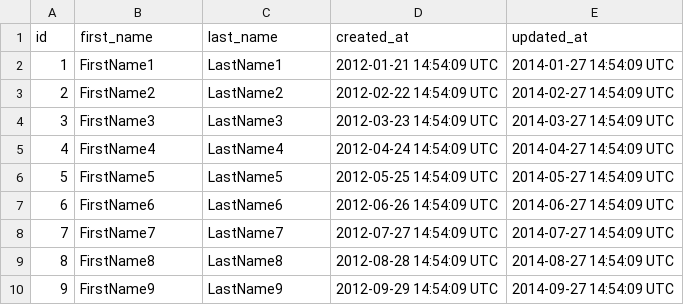
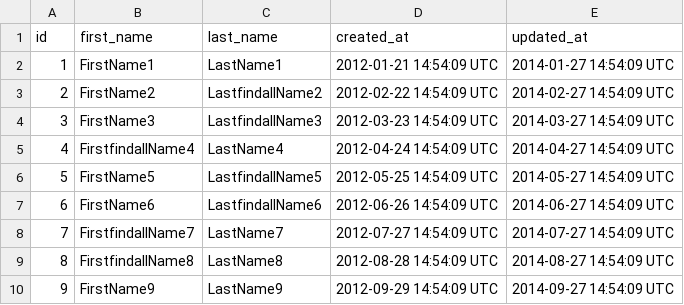
Before and after one commit to DavidKnott/black_thursday, a CSV file: data/customers_fixture.csv, drawn as a sheet.

```diff
--- a/data/customers_fixture.csv
+++ b/data/customers_fixture.csv
@@ -2,9 +2,9 @@ id,first_name,last_name,created_at,updated_at
 1,FirstName1,LastName1,2012-01-21 14:54:09 UTC,2014-01-27 14:54:09 UTC
-2,FirstName2,LastName2,2012-02-22 14:54:09 UTC,2014-02-27 14:54:09 UTC
-3,FirstName3,LastName3,2012-03-23 14:54:09 UTC,2014-03-27 14:54:09 UTC
-4,FirstName4,LastName4,2012-04-24 14:54:09 UTC,2014-04-27 14:54:09 UTC
-5,FirstName5,LastName5,2012-05-25 14:54:09 UTC,2014-05-27 14:54:09 UTC
-6,FirstName6,LastName6,2012-06-26 14:54:09 UTC,2014-06-27 14:54:09 UTC
-7,FirstName7,LastName7,2012-07-27 14:54:09 UTC,2014-07-27 14:54:09 UTC
-8,FirstName8,LastName8,2012-08-28 14:54:09 UTC,2014-08-27 14:54:09 UTC
+2,FirstName2,LastfindallName2,2012-02-22 14:54:09 UTC,2014-02-27 14:54:09 UTC
+3,FirstName3,LastfindallName3,2012-03-23 14:54:09 UTC,2014-03-27 14:54:09 UTC
+4,FirstfindallName4,LastName4,2012-04-24 14:54:09 UTC,2014-04-27 14:54:09 UTC
+5,FirstName5,LastfindallName5,2012-05-25 14:54:09 UTC,2014-05-27 14:54:09 UTC
+6,FirstName6,LastfindallName6,2012-06-26 14:54:09 UTC,2014-06-27 14:54:09 UTC
+7,FirstfindallName7,LastName7,2012-07-27 14:54:09 UTC,2014-07-27 14:54:09 UTC
+8,FirstfindallName8,LastName8,2012-08-28 14:54:09 UTC,2014-08-27 14:54:09 UTC
 9,FirstName9,LastName9,2012-09-29 14:54:09 UTC,2014-09-27 14:54:09 UTC
```
Also changed, not shown: data/invoices_fixture.csv, data/items_fixture.csv, 25 other files.
